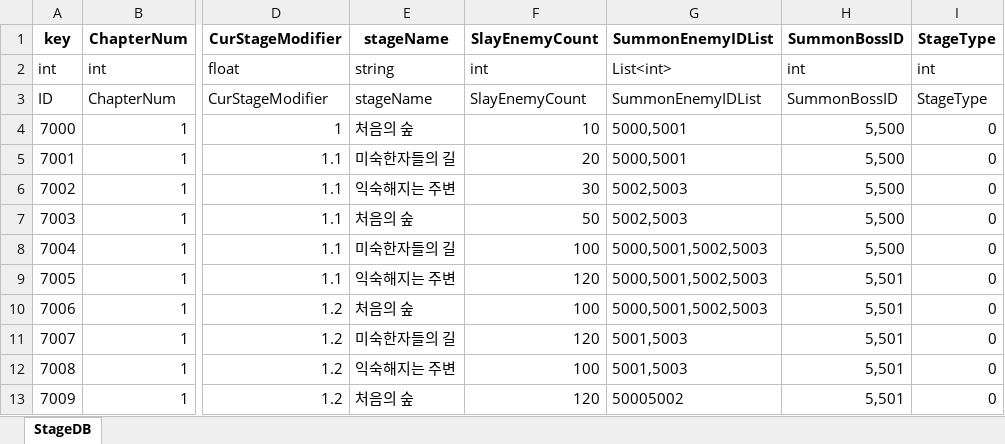
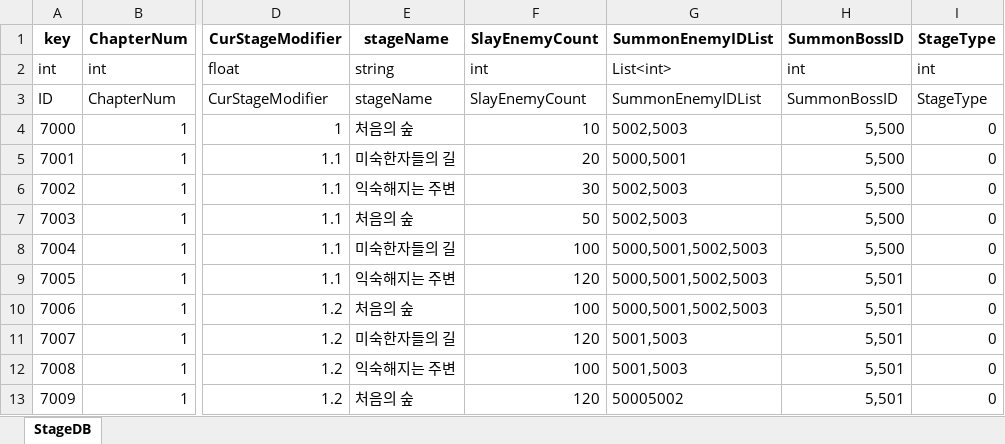
Before and after one commit to faces0312/IDLESOUL, an Excel workbook: Assets/Resources/ExcelDB/StageDB.xlsx, sheet StageDB, drawn as a sheet; only a part is shown, gaps mark what is left out; values as stored, in another font and other column widths than the file's, no borders; the diff names each change by its address in the sheet, - before the commit and + after, or states it on an @@ line.

```diff
--- a/Assets/Resources/ExcelDB/StageDB.xlsx (sheet StageDB)
+++ b/Assets/Resources/ExcelDB/StageDB.xlsx (sheet StageDB)
-G4 (SummonEnemyIDList): 5000,5001
+G4 (SummonEnemyIDList): 5002,5003
```
Also changed, not shown: 4 other files.
